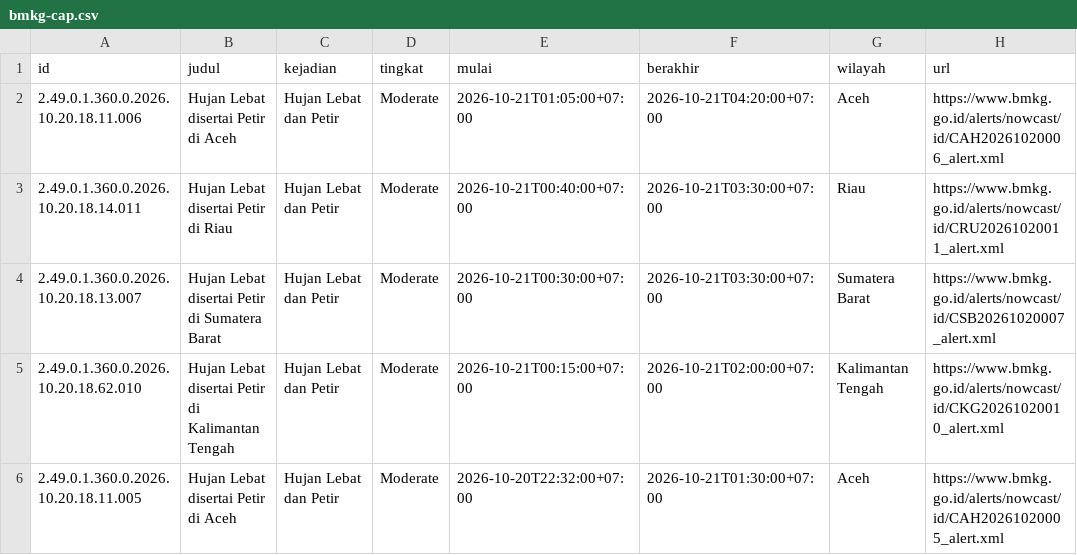
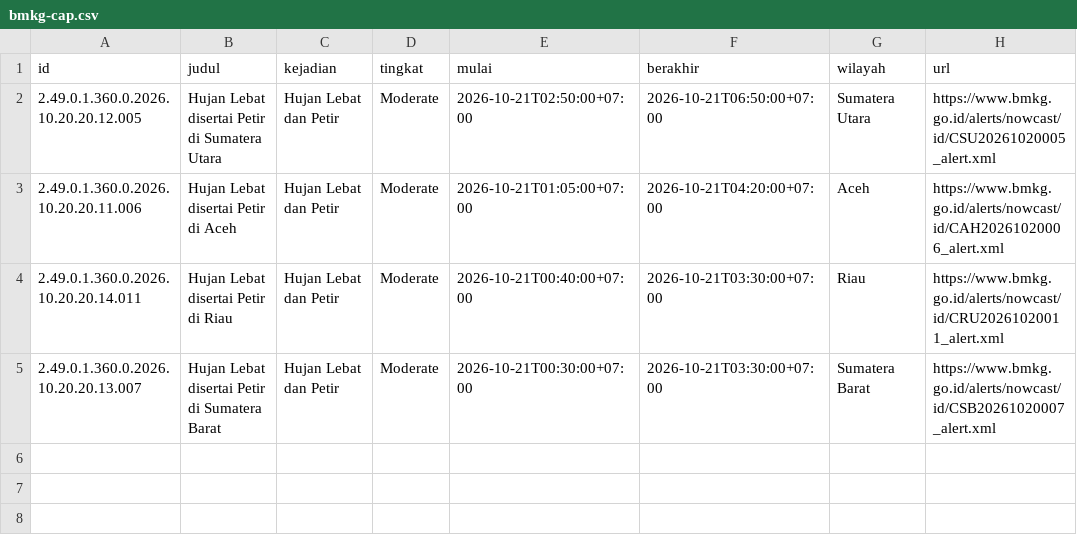
Before and after one commit to pantau-bencana/karhutla-dashboard, a CSV file: data/live/bmkg-cap.csv, drawn as a sheet.

```diff
--- a/data/live/bmkg-cap.csv
+++ b/data/live/bmkg-cap.csv
@@ -1,6 +1,5 @@
 id,judul,kejadian,tingkat,mulai,berakhir,wilayah,url
-2.49.0.1.360.0.2026.10.20.18.11.006,Hujan Lebat disertai Petir di Aceh,Hujan Lebat dan Petir,Moderate,2026-10-21T01:05:00+07:00,2026-10-21T04:20:00+07:00,Aceh,https://www.bmkg.go.id/alerts/nowcast/id/CAH20261020006_alert.xml
-2.49.0.1.360.0.2026.10.20.18.14.011,Hujan Lebat disertai Petir di Riau,Hujan Lebat dan Petir,Moderate,2026-10-21T00:40:00+07:00,2026-10-21T03:30:00+07:00,Riau,https://www.bmkg.go.id/alerts/nowcast/id/CRU20261020011_alert.xml
-2.49.0.1.360.0.2026.10.20.18.13.007,Hujan Lebat disertai Petir di Sumatera Barat,Hujan Lebat dan Petir,Moderate,2026-10-21T00:30:00+07:00,2026-10-21T03:30:00+07:00,Sumatera Barat,https://www.bmkg.go.id/alerts/nowcast/id/CSB20261020007_alert.xml
-2.49.0.1.360.0.2026.10.20.18.62.010,Hujan Lebat disertai Petir di Kalimantan Tengah,Hujan Lebat dan Petir,Moderate,2026-10-21T00:15:00+07:00,2026-10-21T02:00:00+07:00,Kalimantan Tengah,https://www.bmkg.go.id/alerts/nowcast/id/CKG20261020010_alert.xml
-2.49.0.1.360.0.2026.10.20.18.11.005,Hujan Lebat disertai Petir di Aceh,Hujan Lebat dan Petir,Moderate,2026-10-20T22:32:00+07:00,2026-10-21T01:30:00+07:00,Aceh,https://www.bmkg.go.id/alerts/nowcast/id/CAH20261020005_alert.xml
+2.49.0.1.360.0.2026.10.20.20.12.005,Hujan Lebat disertai Petir di Sumatera Utara,Hujan Lebat dan Petir,Moderate,2026-10-21T02:50:00+07:00,2026-10-21T06:50:00+07:00,Sumatera Utara,https://www.bmkg.go.id/alerts/nowcast/id/CSU20261020005_alert.xml
+2.49.0.1.360.0.2026.10.20.20.11.006,Hujan Lebat disertai Petir di Aceh,Hujan Lebat dan Petir,Moderate,2026-10-21T01:05:00+07:00,2026-10-21T04:20:00+07:00,Aceh,https://www.bmkg.go.id/alerts/nowcast/id/CAH20261020006_alert.xml
+2.49.0.1.360.0.2026.10.20.20.14.011,Hujan Lebat disertai Petir di Riau,Hujan Lebat dan Petir,Moderate,2026-10-21T00:40:00+07:00,2026-10-21T03:30:00+07:00,Riau,https://www.bmkg.go.id/alerts/nowcast/id/CRU20261020011_alert.xml
+2.49.0.1.360.0.2026.10.20.20.13.007,Hujan Lebat disertai Petir di Sumatera Barat,Hujan Lebat dan Petir,Moderate,2026-10-21T00:30:00+07:00,2026-10-21T03:30:00+07:00,Sumatera Barat,https://www.bmkg.go.id/alerts/nowcast/id/CSB20261020007_alert.xml
```
Also changed, not shown: data/live/bmkg-cap-prov.csv, 9 other files.
